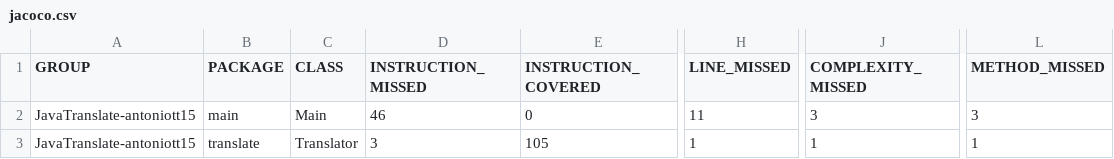
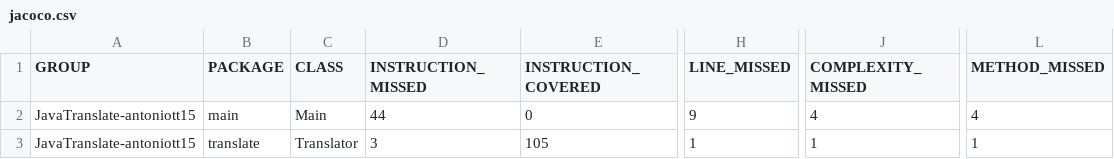
Before and after one commit to UG-Software-Engineering-I-2021-2/java-translator-antoniott15, a CSV file: target/site/jacoco/jacoco.csv, drawn as a sheet; only a part is shown, gaps mark what is left out; the diff names each change by its address in the sheet, - before the commit and + after, or states it on an @@ line.

```diff
--- a/target/site/jacoco/jacoco.csv
+++ b/target/site/jacoco/jacoco.csv
-D2 (INSTRUCTION_MISSED): 46
+D2 (INSTRUCTION_MISSED): 44
-H2 (LINE_MISSED): 11
+H2 (LINE_MISSED): 9
-J2 (COMPLEXITY_MISSED): 3
+J2 (COMPLEXITY_MISSED): 4
-L2 (METHOD_MISSED): 3
+L2 (METHOD_MISSED): 4
```
Also changed, not shown: 27 other files.
